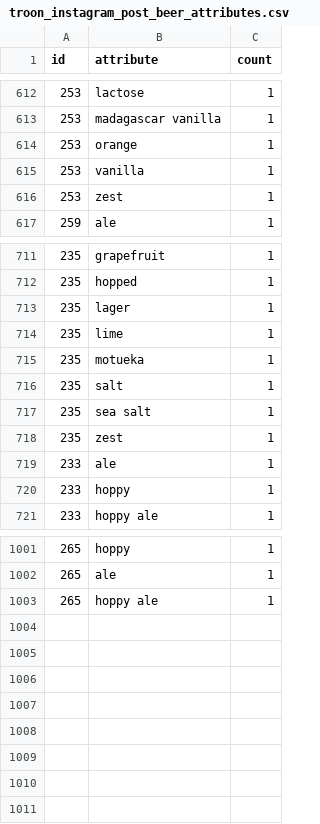
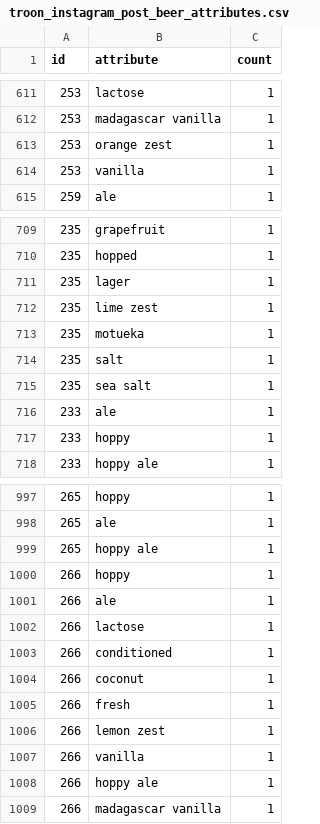
Before and after one commit to dmnapolitano/troon_release_prediction, a CSV file: troon_instagram_post_beer_attributes.csv, drawn as a sheet; only a part is shown, gaps mark what is left out; the diff covers the shown part only.

Commit message:
New beer attributes and zests

```diff
--- a/troon_instagram_post_beer_attributes.csv
+++ b/troon_instagram_post_beer_attributes.csv
@@ -613,5 +612,4 @@ id,attribute,count
 253,madagascar vanilla,1
-253,orange,1
+253,orange zest,1
 253,vanilla,1
-253,zest,1
 259,ale,1
@@ -713,3 +711,3 @@ id,attribute,count
 235,lager,1
-235,lime,1
+235,lime zest,1
 235,motueka,1
@@ -717,3 +715,2 @@ id,attribute,count
 235,sea salt,1
-235,zest,1
 233,ale,1
@@ -1003 +999,11 @@ id,attribute,count
 265,hoppy ale,1
+266,hoppy,1
+266,ale,1
+266,lactose,1
+266,conditioned,1
+266,coconut,1
+266,fresh,1
+266,lemon zest,1
+266,vanilla,1
+266,hoppy ale,1
+266,madagascar vanilla,1
```
Also changed, not shown: 2 removed rows and 2 edited cells elsewhere in this file.
